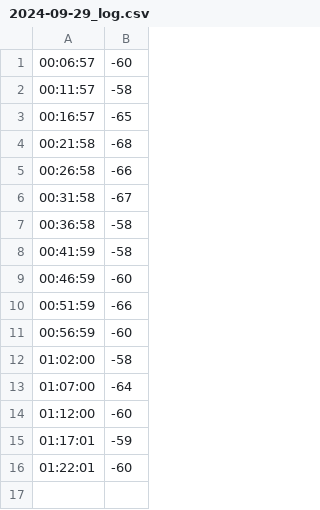
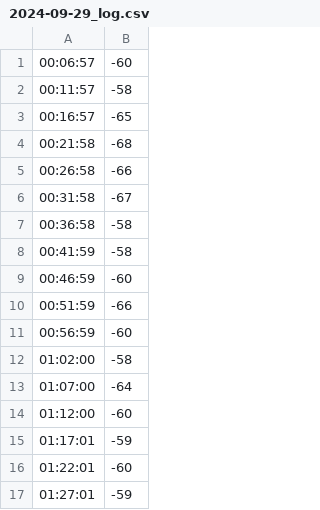
Before and after one commit to aruncs31s/PowerBeam_M5_Signal_Strength_monitor, a CSV file: src/without_sensors/readings/csv/2024-09-29_log.csv, drawn as a sheet.

```diff
--- a/src/without_sensors/readings/csv/2024-09-29_log.csv
+++ b/src/without_sensors/readings/csv/2024-09-29_log.csv
@@ -16 +16,2 @@
 01:22:01,-60
+01:27:01,-59
```
Also changed, not shown: 1 other file.
